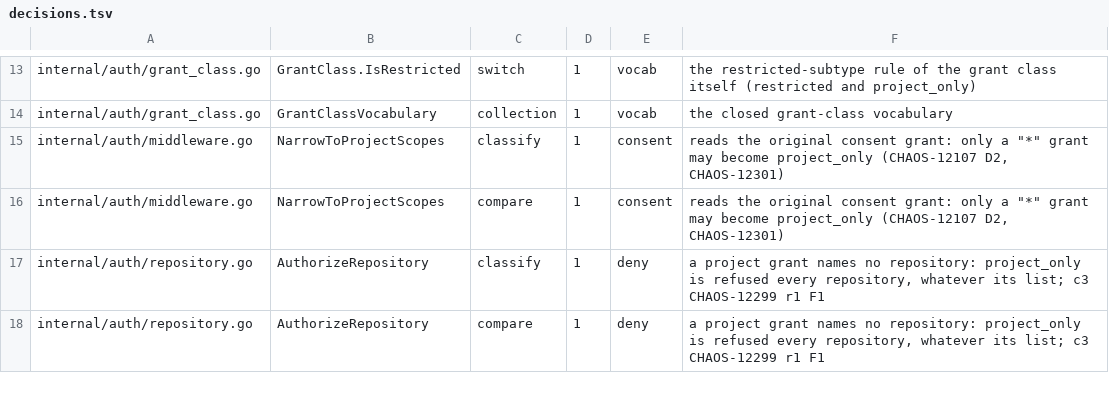
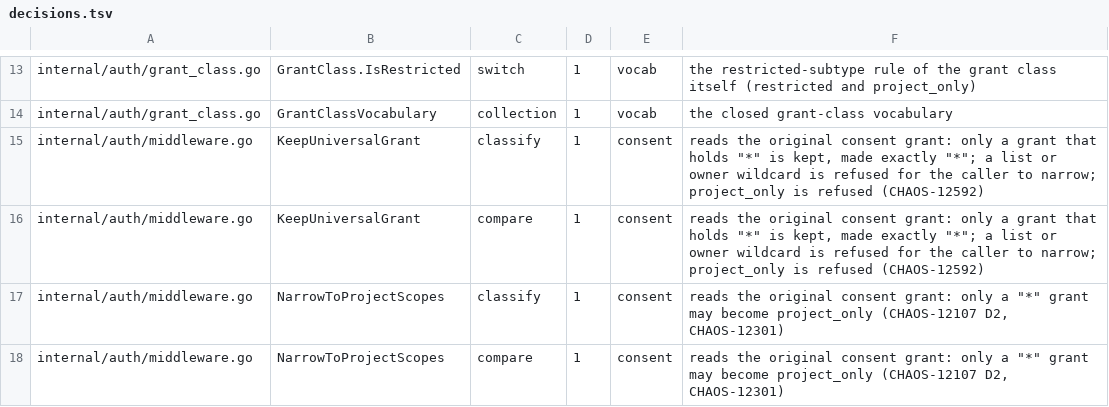
Before and after one commit to full-chaos/dev-health-acr, a TSV file: internal/cigates/grantclass/decisions.tsv, drawn as a sheet; only a part is shown, gaps mark what is left out; the shorter side is filled out with more unchanged rows; the diff names each change by its address in the sheet, - before the commit and + after, or states it on an @@ line.

Commit message:
fix(api): CHAOS-12592 keep a web user's star grant org-wide (#1941)
* fix(api): CHAOS-12592 keep a web user's star grant org-wide after the live read

requireLiveAccess turned every user-class '*' grant into the organization's
live repository inventory, so every web user ran as a restricted caller and
was refused organization-level reads. The inventory is the organization's,
not the user's (chris on CHAOS-4390: a user can see all the data in an org).
A '*' grant now stays '*' once the live read passes; the read still runs on
every request, and a grant that names repositories or owners is still
narrowed to the inventory.

* test(contextfabric): CHAOS-12592 a web user takes the universal arm at every grant gate

One test per family of restricted-only rules (org-level facts, census, graph
node gate, project and link reach, walks, stored results, direct reads,
explicit repositories, work-item dispatch), each on the principal the access
read now produces (userprincipal.WebUser) beside a repository-bound one. Real
stores: the organization investment fact on ClickHouse, with a repository of
another organization under the same slug, and the census and node gate on
FalkorDB. Docs no longer say every web user is restricted.

* test(devhealthfacts): CHAOS-12592 an unknown repository reads as missing, never as zero

* test(devhealthfacts): CHAOS-12592 an unknown repository reads no_data with its reason

* docs(api): CHAOS-12592 keep the access-read diagram parseable

* fix(auth): CHAOS-12592 keep a universal grant as exactly star

Codex r1 on #1941 (P2, executed): a stored user-class grant ['*', 'acme/api']
was kept as is. A '*' beside other entries is already the whole organization
(ClassifyGrant, the project-only admission, and grant within inventory on
main all read it so), so nothing widened; the kept grant is now made exactly
'*', so no redundant entry rides along as if it narrowed it (lead ruling (a)).

* test(e2e): CHAOS-12592 an org-wide device credential reads a repository outside the inventory as not found

The fullstack check pinned the old rule (403 repo_forbidden outside the live
inventory). Under the lead's ruling (a) a user-class '*' grant reads a
same-organization repository outside the inventory, org-scoped; one the catalog
does not hold reads as not found, with no canary data.

```diff
--- a/internal/cigates/grantclass/decisions.tsv
+++ b/internal/cigates/grantclass/decisions.tsv
+row 15: internal/auth/middleware.go | KeepUniversalGrant | classify | 1 | consent | reads the original consent grant: only a grant that holds "*" is kept, made exactly "*"; a list or owner wildcard is refused for the caller to narrow; project_only is refused (CHAOS-12592)
+row 16: internal/auth/middleware.go | KeepUniversalGrant | compare | 1 | consent | reads the original consent grant: only a grant that holds "*" is kept, made exactly "*"; a list or owner wildcard is refused for the caller to narrow; project_only is refused (CHAOS-12592)
```
Also changed, not shown: 19 other files.
